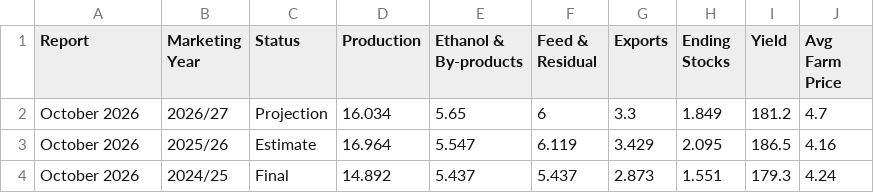
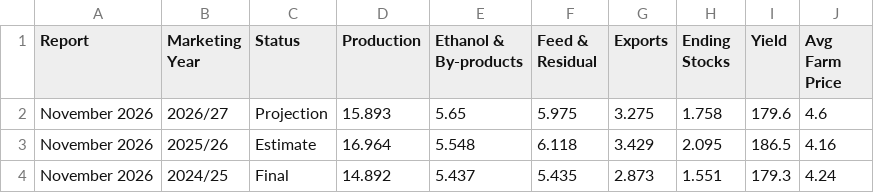
Before and after one commit to hruck/growthenergy-dashboard-data, a CSV file: agriculture/wasde_corn.csv, drawn as a sheet.

```diff
--- a/agriculture/wasde_corn.csv
+++ b/agriculture/wasde_corn.csv
@@ -1,4 +1,4 @@
 Report,Marketing Year,Status,Production,Ethanol & By-products,Feed & Residual,Exports,Ending Stocks,Yield,Avg Farm Price
-October 2026,2026/27,Projection,16.034,5.65,6,3.3,1.849,181.2,4.7
-October 2026,2025/26,Estimate,16.964,5.547,6.119,3.429,2.095,186.5,4.16
-October 2026,2024/25,Final,14.892,5.437,5.437,2.873,1.551,179.3,4.24
+November 2026,2026/27,Projection,15.893,5.65,5.975,3.275,1.758,179.6,4.6
+November 2026,2025/26,Estimate,16.964,5.548,6.118,3.429,2.095,186.5,4.16
+November 2026,2024/25,Final,14.892,5.437,5.435,2.873,1.551,179.3,4.24
```
Also changed, not shown: agriculture/wasde_corn_history.csv.
